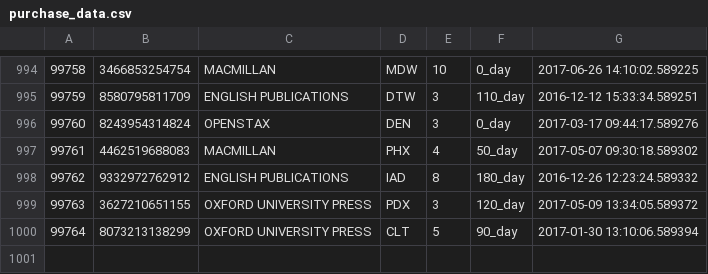
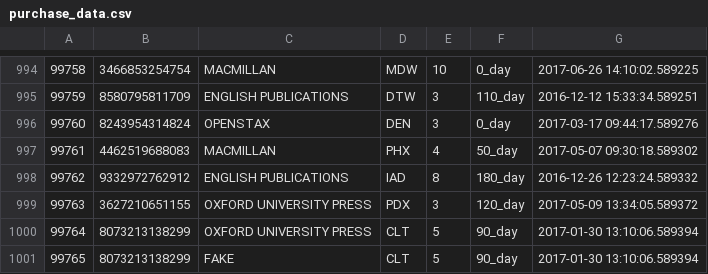
Before and after one commit to 3EHOH/red-shelf-code-challenge, a CSV file: pipeline/purchase_data.csv, drawn as a sheet; only a part is shown, gaps mark what is left out; the diff names each change by its address in the sheet, - before the commit and + after, or states it on an @@ line.

Commit message:
add fake csv

```diff
--- a/pipeline/purchase_data.csv
+++ b/pipeline/purchase_data.csv
+row 1001: 99765 | 8073213138299 | FAKE | CLT | 5 | 90_day | 2017-01-30 13:10:06.589394
```
